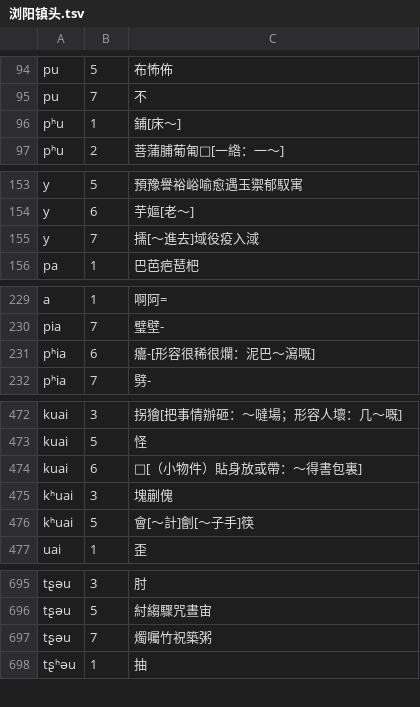
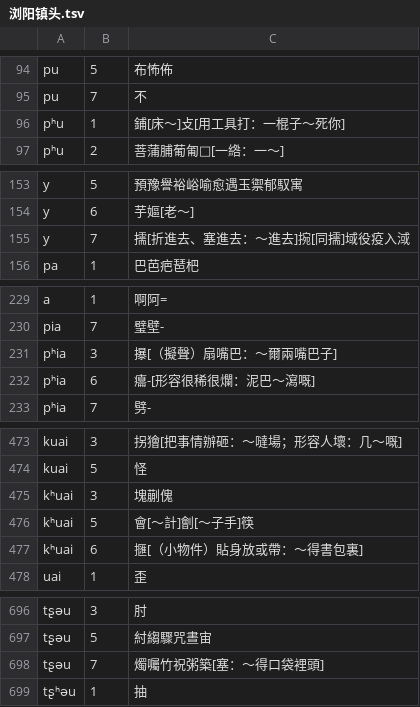
Before and after one commit to vearvip/LiuYangXiXiangHua, a TSV file: 浏阳镇头.tsv, drawn as a sheet; only a part is shown, gaps mark what is left out; the diff covers the shown part only.

```diff
--- a/浏阳镇头.tsv
+++ b/浏阳镇头.tsv
@@ -95,3 +95,3 @@ pu	5	布怖佈
 pu	7	不
-pʰu	1	鋪[床～]
+pʰu	1	鋪[床～]攴[用工具打：一棍子～死你]
 pʰu	2	菩蒲脯葡匍□[一綹：一～]
@@ -154,3 +154,3 @@ y	5	預豫譽裕峪喻愈遇玉禦郁馭寓
 y	6	芋嫗[老～]
-y	7	擩[～進去]域役疫入淢
+y	7	擩[折進去、塞進去：～進去]捥[同擩]域役疫入淢
 pa	1	巴芭疤琶杷
@@ -230,2 +230,3 @@ a	1	啊阿=
 pia	7	璧壁-
+pʰia	3	㩧[（擬聲）扇嘴巴：～爾兩嘴巴子]
 pʰia	6	癟-[形容很稀很爛：泥巴～瀉嘅]
@@ -473,5 +474,5 @@ kuai	3	拐獪[把事情辦砸：～噠場；形容人壞：几～嘅]
 kuai	5	怪
-kuai	6	□[（小物件）貼身放或帶：～得書包裏]
 kʰuai	3	塊蒯傀
 kʰuai	5	會[～計]劊[～子手]筷
+kʰuai	6	擓[（小物件）貼身放或帶：～得書包裏]
 uai	1	歪
@@ -696,3 +697,3 @@ tʂəu	3	肘
 tʂəu	5	紂縐驟咒晝宙
-tʂəu	7	燭囑竹祝築粥
+tʂəu	7	燭囑竹祝粥築[塞：～得口袋裡頭]
 tʂʰəu	1	抽
```
Also changed, not shown: 2 edited cells elsewhere in this file, 浏阳田坪.tsv, 1 other file.
